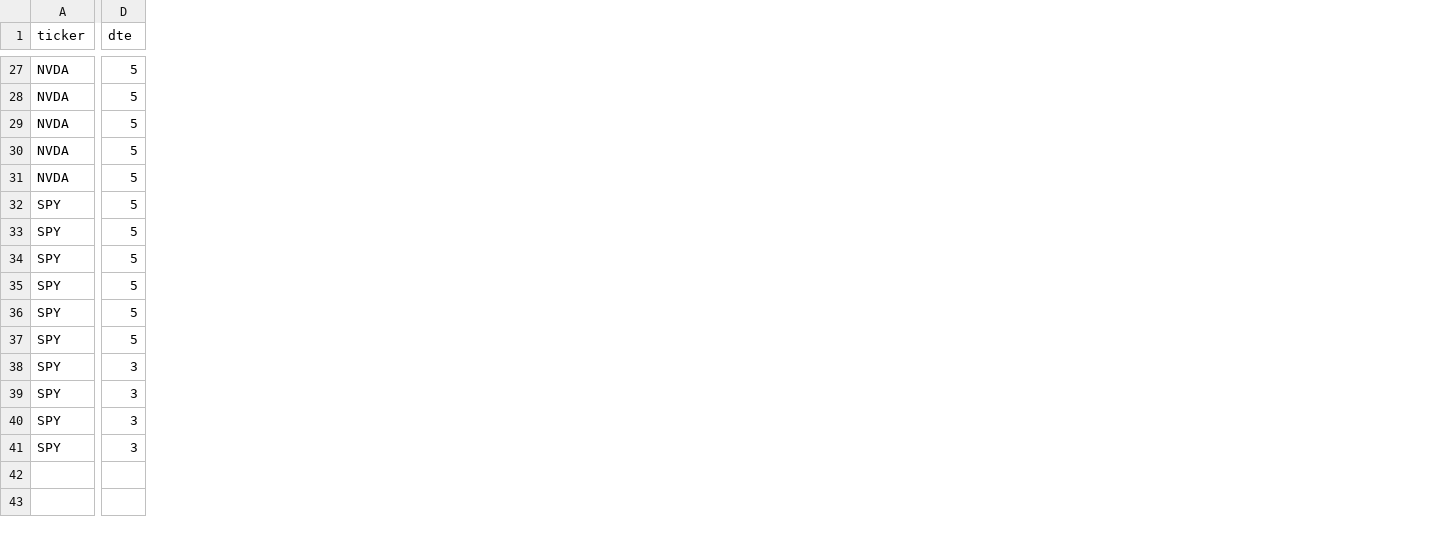
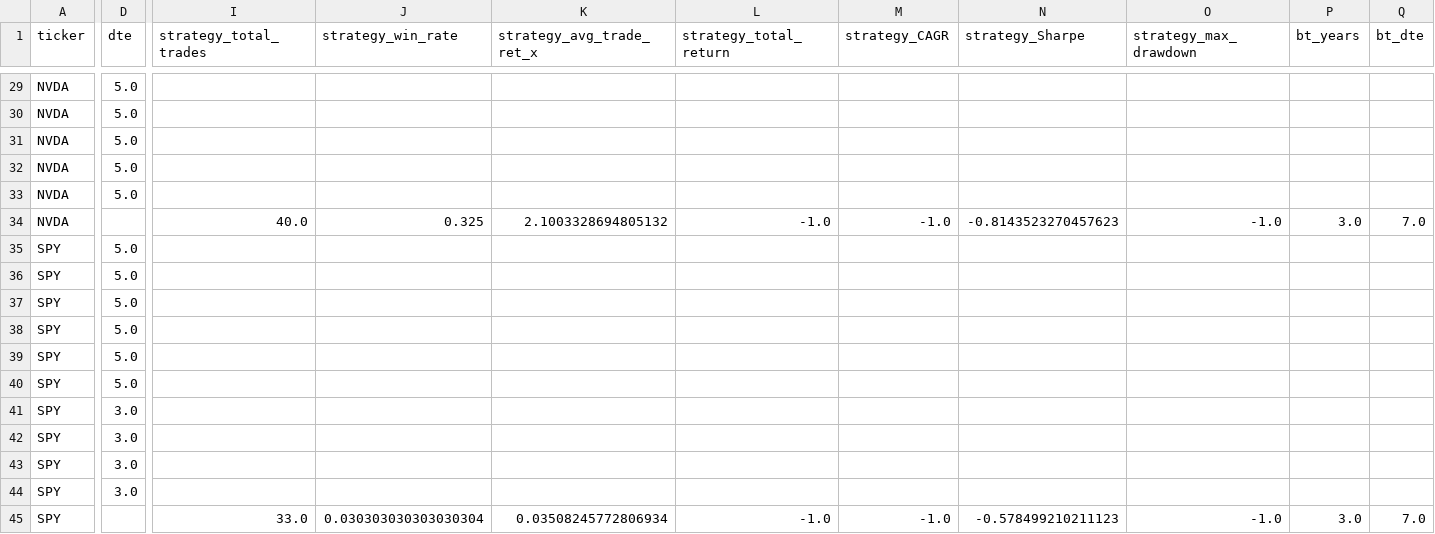
Before and after one commit to sebastian-siemianowski/python-options, a CSV file: screener_results_backtest.csv, drawn as a sheet; only a part is shown, gaps mark what is left out; addresses are those after the commit; rows hold the shown columns only; the diff covers the shown part only; the diff names each change by its address in the sheet, - before the commit and + after, or states it on an @@ line.

Commit message:
Add multi-year strategy backtesting with TP/SL support and update screener outputs

```diff
--- a/screener_results_backtest.csv
+++ b/screener_results_backtest.csv
+column I (strategy_total_trades), empty
+column J (strategy_win_rate), empty
+column K (strategy_avg_trade_ret_x), empty
+column L (strategy_total_return), empty
+column M (strategy_CAGR), empty
+column N (strategy_Sharpe), empty
+column O (strategy_max_drawdown), empty
+column P (bt_years), empty
+column Q (bt_dte), empty
-D29:D33 (dte): 5
+D29:D33 (dte): 5.0
+row 34: NVDA |  | 40.0 | 0.325 | 2.1003328694805132 | -1.0 | -1.0 | -0.8143523270457623 | -1.0 | 3.0 | 7.0
-D35:D40 (dte): 5
+D35:D40 (dte): 5.0
-D41:D44 (dte): 3
+D41:D44 (dte): 3.0
+row 45: SPY |  | 33.0 | 0.030303030303030304 | 0.03508245772806934 | -1.0 | -1.0 | -0.578499210211123 | -1.0 | 3.0 | 7.0
```
Also changed, not shown: 2 added rows, 7 added columns and 25 edited cells elsewhere in this file, 6 other files.
